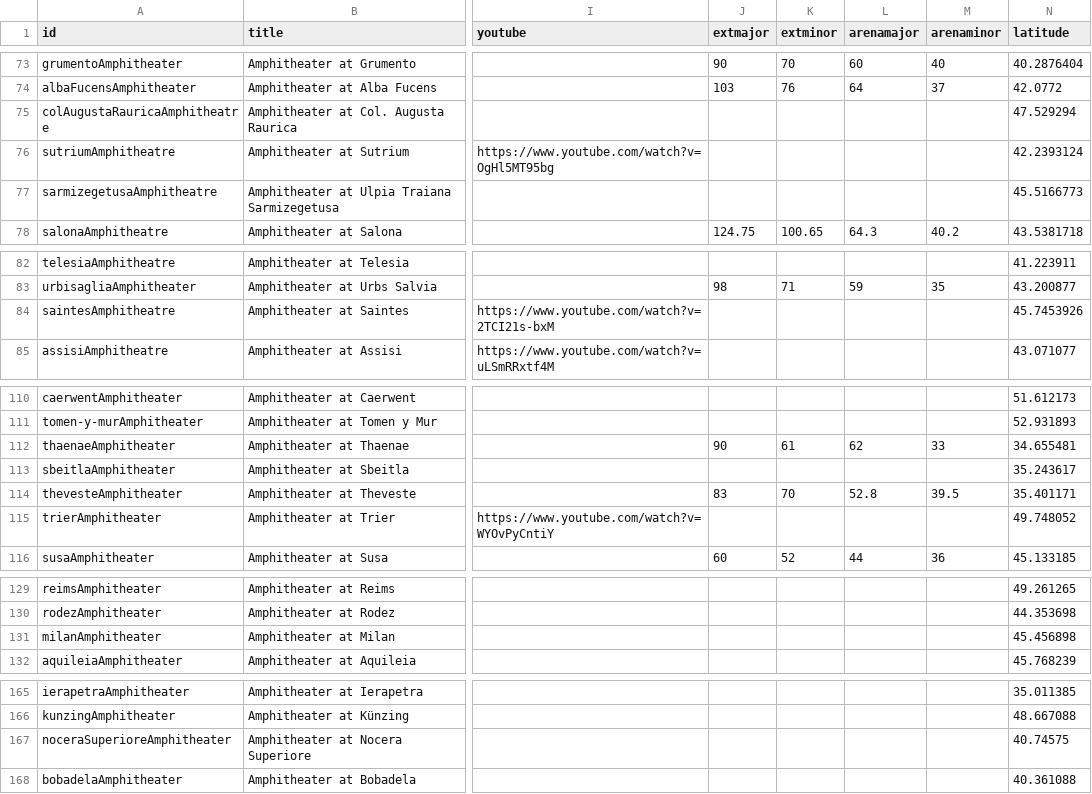
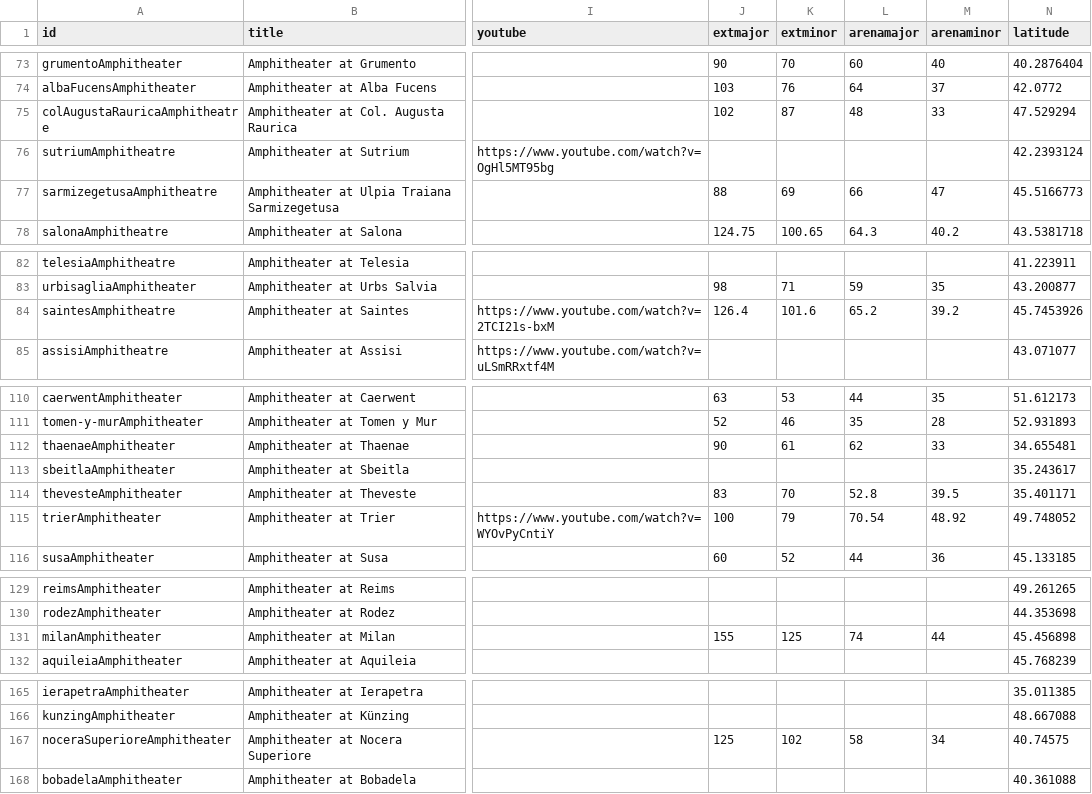
Before and after one commit to sfsheath/roman-amphitheaters, a CSV file: roman-amphitheaters.csv, drawn as a sheet; only a part is shown, gaps mark what is left out; the diff covers the shown part only; the diff names each change by its address in the sheet, - before the commit and + after, or states it on an @@ line.

```diff
--- a/roman-amphitheaters.csv
+++ b/roman-amphitheaters.csv
-J75 (extmajor): (empty)
+J75 (extmajor): 102
-K75 (extminor): (empty)
+K75 (extminor): 87
-L75 (arenamajor): (empty)
+L75 (arenamajor): 48
-M75 (arenaminor): (empty)
+M75 (arenaminor): 33
-J77 (extmajor): (empty)
+J77 (extmajor): 88
-K77 (extminor): (empty)
+K77 (extminor): 69
-L77 (arenamajor): (empty)
+L77 (arenamajor): 66
-M77 (arenaminor): (empty)
+M77 (arenaminor): 47
-J84 (extmajor): (empty)
+J84 (extmajor): 126.4
-K84 (extminor): (empty)
+K84 (extminor): 101.6
-L84 (arenamajor): (empty)
+L84 (arenamajor): 65.2
-M84 (arenaminor): (empty)
+M84 (arenaminor): 39.2
-J110 (extmajor): (empty)
+J110 (extmajor): 63
-K110 (extminor): (empty)
+K110 (extminor): 53
-L110 (arenamajor): (empty)
+L110 (arenamajor): 44
-M110 (arenaminor): (empty)
+M110 (arenaminor): 35
-J111 (extmajor): (empty)
+J111 (extmajor): 52
-K111 (extminor): (empty)
+K111 (extminor): 46
-L111 (arenamajor): (empty)
+L111 (arenamajor): 35
-M111 (arenaminor): (empty)
+M111 (arenaminor): 28
-J115 (extmajor): (empty)
+J115 (extmajor): 100
-K115 (extminor): (empty)
+K115 (extminor): 79
-L115 (arenamajor): (empty)
+L115 (arenamajor): 70.54
-M115 (arenaminor): (empty)
+M115 (arenaminor): 48.92
-J131 (extmajor): (empty)
+J131 (extmajor): 155
-K131 (extminor): (empty)
+K131 (extminor): 125
-L131 (arenamajor): (empty)
+L131 (arenamajor): 74
-M131 (arenaminor): (empty)
+M131 (arenaminor): 44
-J167 (extmajor): (empty)
+J167 (extmajor): 125
-K167 (extminor): (empty)
+K167 (extminor): 102
-L167 (arenamajor): (empty)
+L167 (arenamajor): 58
-M167 (arenaminor): (empty)
+M167 (arenaminor): 34
```
Also changed, not shown: 1 added row and 97 edited cells elsewhere in this file, 1 other file.
